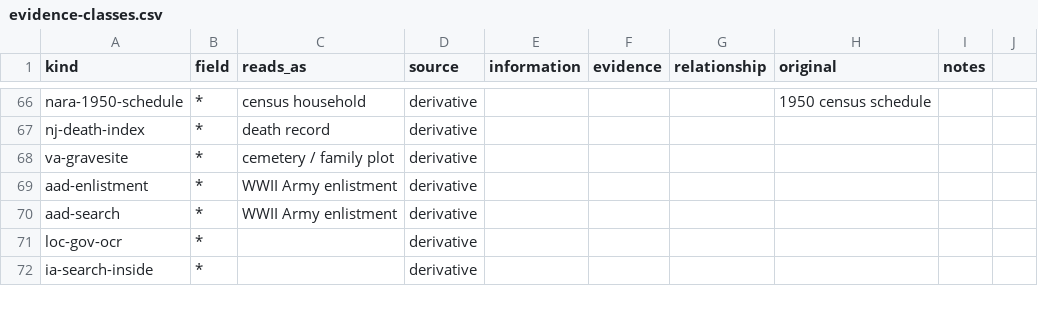
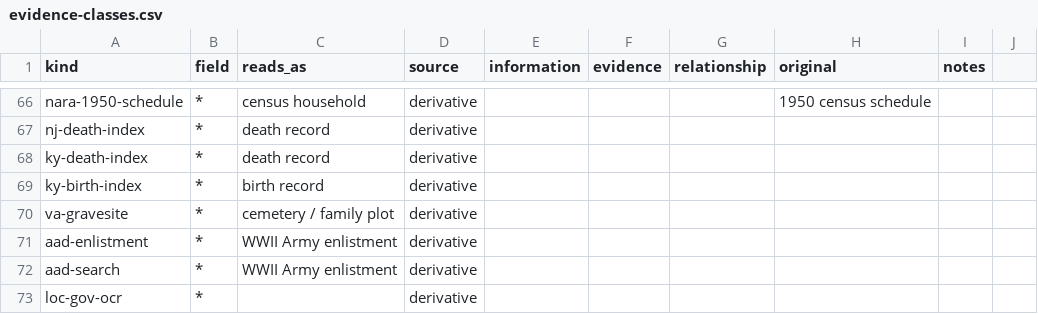
Before and after one commit to mufon609/Claude_the_Genealogist-OSINT, a CSV file: data/evidence-classes.csv, drawn as a sheet; only a part is shown, gaps mark what is left out; the shorter side is filled out with more unchanged rows; the diff names each change by its address in the sheet, - before the commit and + after, or states it on an @@ line.

```diff
--- a/data/evidence-classes.csv
+++ b/data/evidence-classes.csv
+row 68: ky-death-index | * | death record | derivative
+row 69: ky-birth-index | * | birth record | derivative
```
Also changed, not shown: 4 other files.
